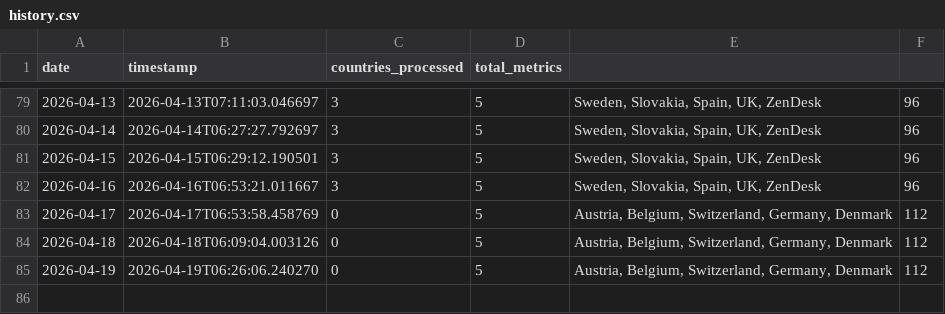
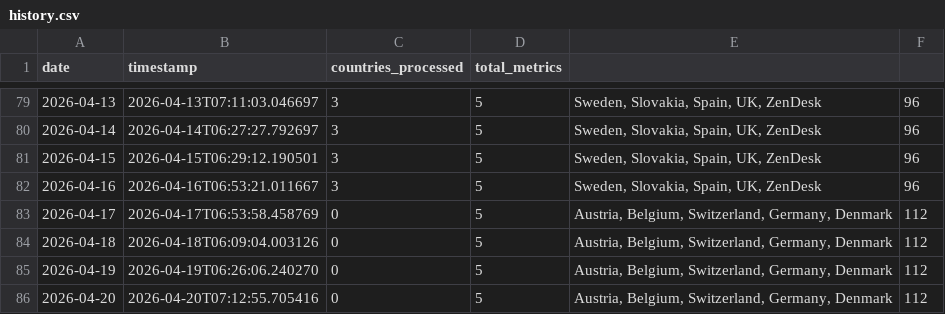
Before and after one commit to jarmoe13/clarity-harvester, a CSV file: data/history.csv, drawn as a sheet; only a part is shown, gaps mark what is left out; the diff names each change by its address in the sheet, - before the commit and + after, or states it on an @@ line.

```diff
--- a/data/history.csv
+++ b/data/history.csv
+row 86: 2026-04-20 | 2026-04-20T07:12:55.705416 | 0 | 5 | Austria, Belgium, Switzerland, Germany, Denmark | 112
```
Also changed, not shown: 1 other file.
